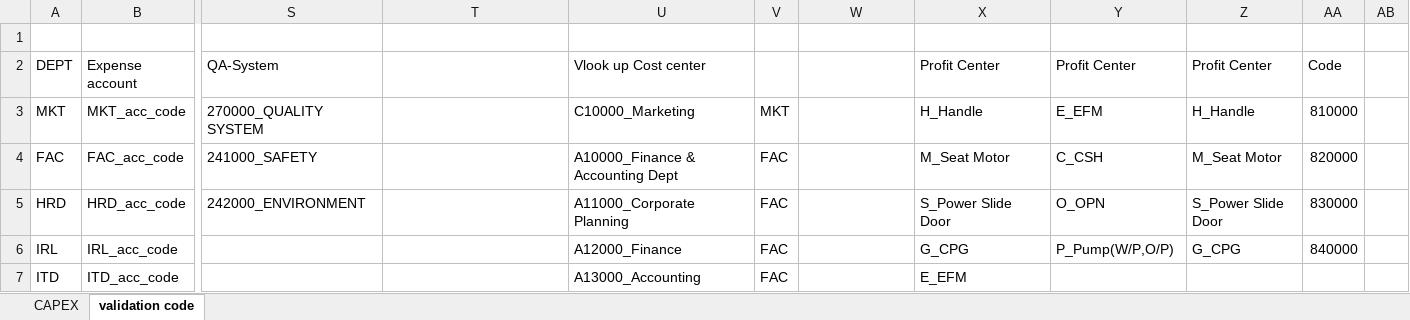
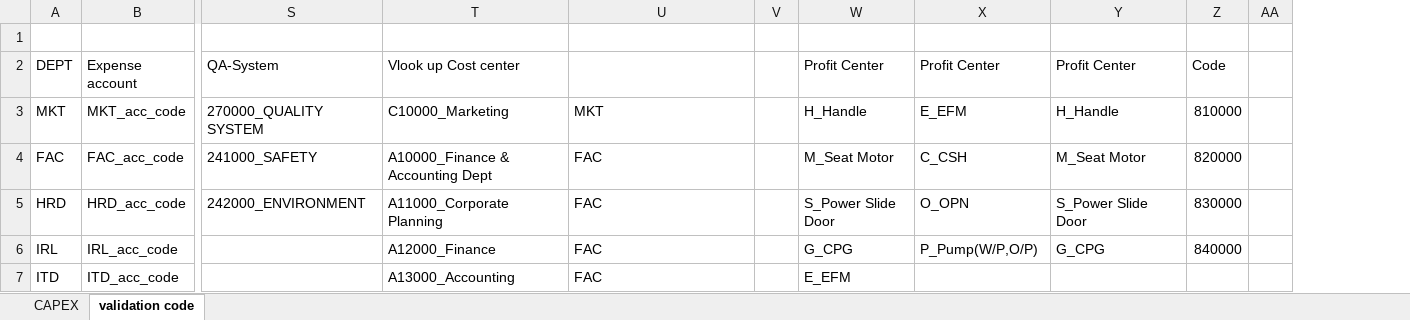
Before and after one commit to aisin-remote/cubic-pro, an Excel workbook: public/files/Template_Capex.xlsx, sheet validation code, drawn as a sheet; only a part is shown, gaps mark what is left out; values as stored, in another font and other column widths than the file's, no cell formats; removed rows and columns are numbered as before the commit, all else as after; the diff covers the shown part only; the diff names each change by its address in the sheet, - before the commit and + after, or states it on an @@ line.

```diff
--- a/public/files/Template_Capex.xlsx (sheet validation code)
+++ b/public/files/Template_Capex.xlsx (sheet validation code)
-column V, rows 3-7: MKT | FAC | FAC | FAC | FAC
+column V, empty
-column Z (Profit Center), rows 3-6: H_Handle | M_Seat Motor | S_Power Slide Door | G_CPG
-column AB, empty
+column AA, empty
-T2: (empty)
+T2: Vlook up Cost center
-U2: Vlook up Cost center
+U2: (empty)
-W2: (empty)
+W2: Profit Center
-T3 (Vlook up Cost center): (empty)
+T3 (Vlook up Cost center): C10000_Marketing
-U3: C10000_Marketing
+U3: MKT
-W3 (Profit Center): (empty)
+W3 (Profit Center): H_Handle
-X3 (Profit Center): H_Handle
+X3 (Profit Center): E_EFM
-Y3 (Profit Center): E_EFM
+Y3 (Profit Center): H_Handle
-T4 (Vlook up Cost center): (empty)
+T4 (Vlook up Cost center): A10000_Finance & Accounting Dept
-U4: A10000_Finance & Accounting Dept
+U4: FAC
-W4 (Profit Center): (empty)
+W4 (Profit Center): M_Seat Motor
-X4 (Profit Center): M_Seat Motor
+X4 (Profit Center): C_CSH
-Y4 (Profit Center): C_CSH
+Y4 (Profit Center): M_Seat Motor
-T5 (Vlook up Cost center): (empty)
+T5 (Vlook up Cost center): A11000_Corporate Planning
-U5: A11000_Corporate Planning
+U5: FAC
-W5 (Profit Center): (empty)
+W5 (Profit Center): S_Power Slide Door
-X5 (Profit Center): S_Power Slide Door
+X5 (Profit Center): O_OPN
-Y5 (Profit Center): O_OPN
+Y5 (Profit Center): S_Power Slide Door
-T6 (Vlook up Cost center): (empty)
+T6 (Vlook up Cost center): A12000_Finance
-U6: A12000_Finance
+U6: FAC
-W6 (Profit Center): (empty)
+W6 (Profit Center): G_CPG
-X6 (Profit Center): G_CPG
+X6 (Profit Center): P_Pump(W/P,O/P)
-Y6 (Profit Center): P_Pump(W/P,O/P)
+Y6 (Profit Center): G_CPG
-T7 (Vlook up Cost center): (empty)
+T7 (Vlook up Cost center): A13000_Accounting
-U7: A13000_Accounting
+U7: FAC
-W7 (Profit Center): (empty)
+W7 (Profit Center): E_EFM
-X7 (Profit Center): E_EFM
+X7 (Profit Center): (empty)
```
Also changed, not shown: other rows of this sheet, sheet CAPEX, cell formats, public/files/Template_Expense_New.xlsx.
